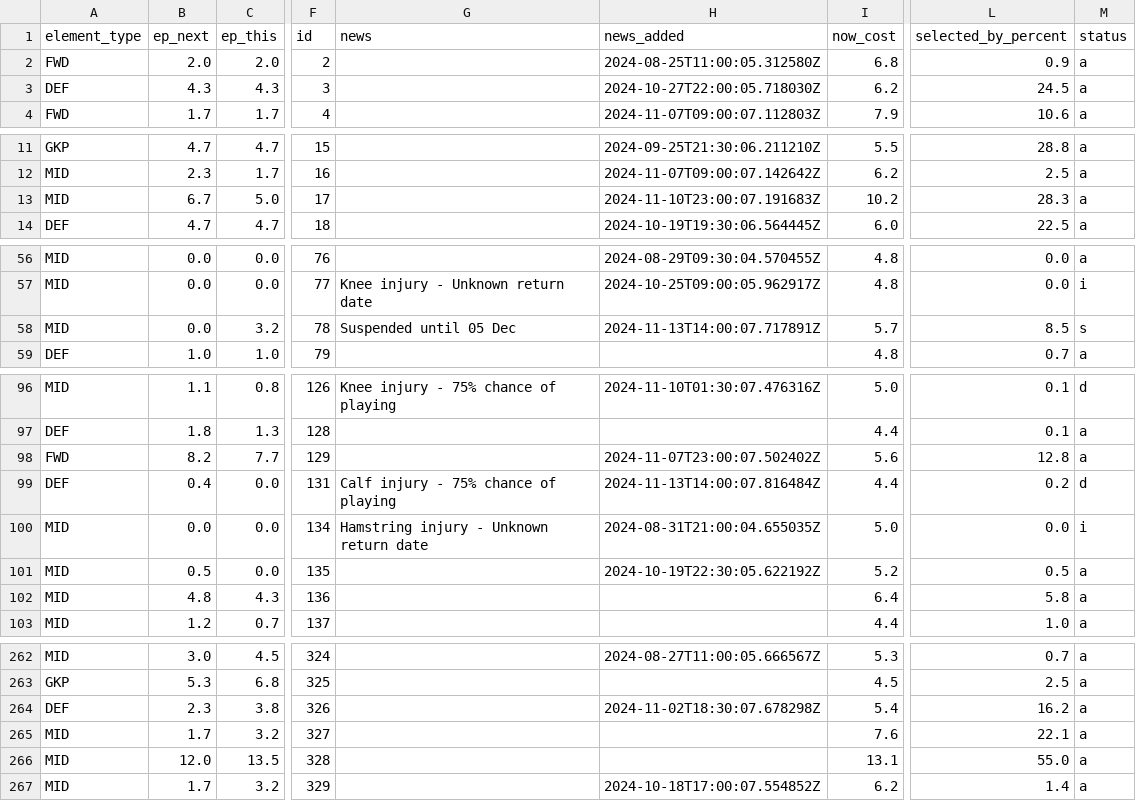
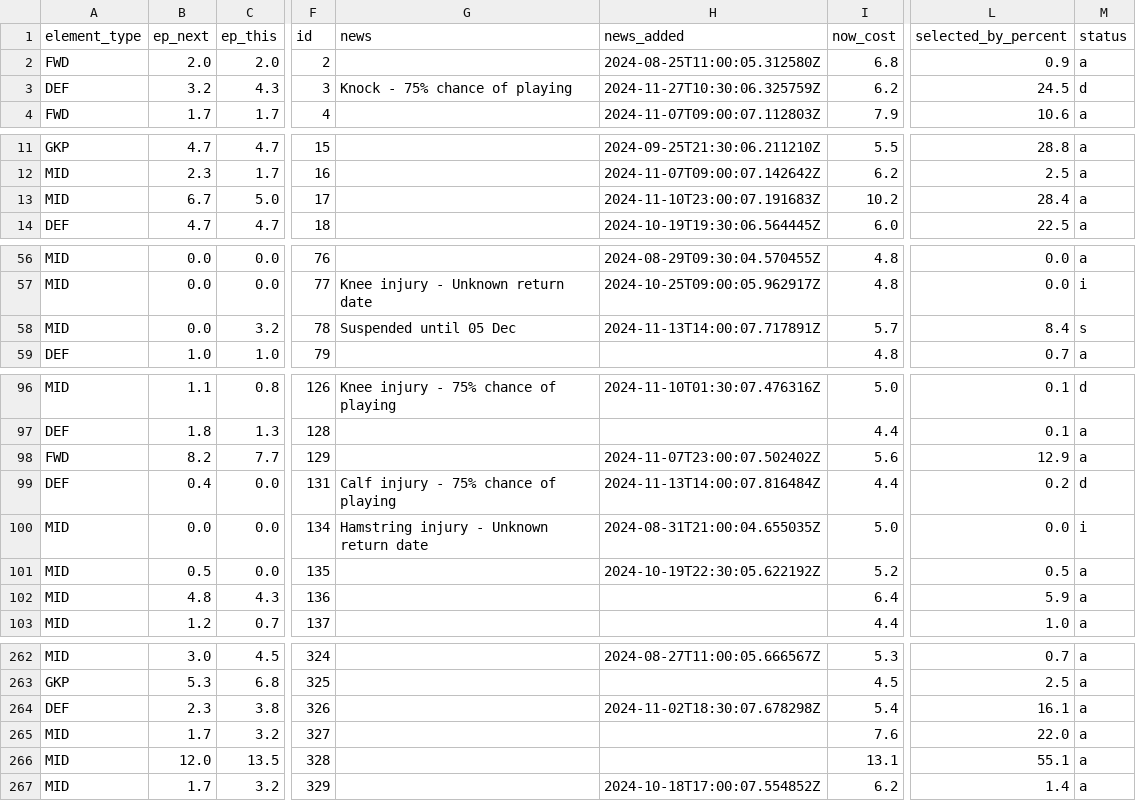
Before and after one commit to GCP-Biryani/fpl-infographics, a CSV file: players_data.csv, drawn as a sheet; only a part is shown, gaps mark what is left out; the diff covers the shown part only; the diff names each change by its address in the sheet, - before the commit and + after, or states it on an @@ line.

```diff
--- a/players_data.csv
+++ b/players_data.csv
-B3 (ep_next): 4.3
+B3 (ep_next): 3.2
-G3 (news): (empty)
+G3 (news): Knock - 75% chance of playing
-H3 (news_added): 2024-10-27T22:00:05.718030Z
+H3 (news_added): 2024-11-27T10:30:06.325759Z
-M3 (status): a
+M3 (status): d
-L13 (selected_by_percent): 28.3
+L13 (selected_by_percent): 28.4
-L58 (selected_by_percent): 8.5
+L58 (selected_by_percent): 8.4
-L98 (selected_by_percent): 12.8
+L98 (selected_by_percent): 12.9
-L102 (selected_by_percent): 5.8
+L102 (selected_by_percent): 5.9
-L264 (selected_by_percent): 16.2
+L264 (selected_by_percent): 16.1
-L265 (selected_by_percent): 22.1
+L265 (selected_by_percent): 22.0
-L266 (selected_by_percent): 55.0
+L266 (selected_by_percent): 55.1
```
Also changed, not shown: 7 edited cells elsewhere in this file, DEF_data.csv, FWD_data.csv, 20 other files.
